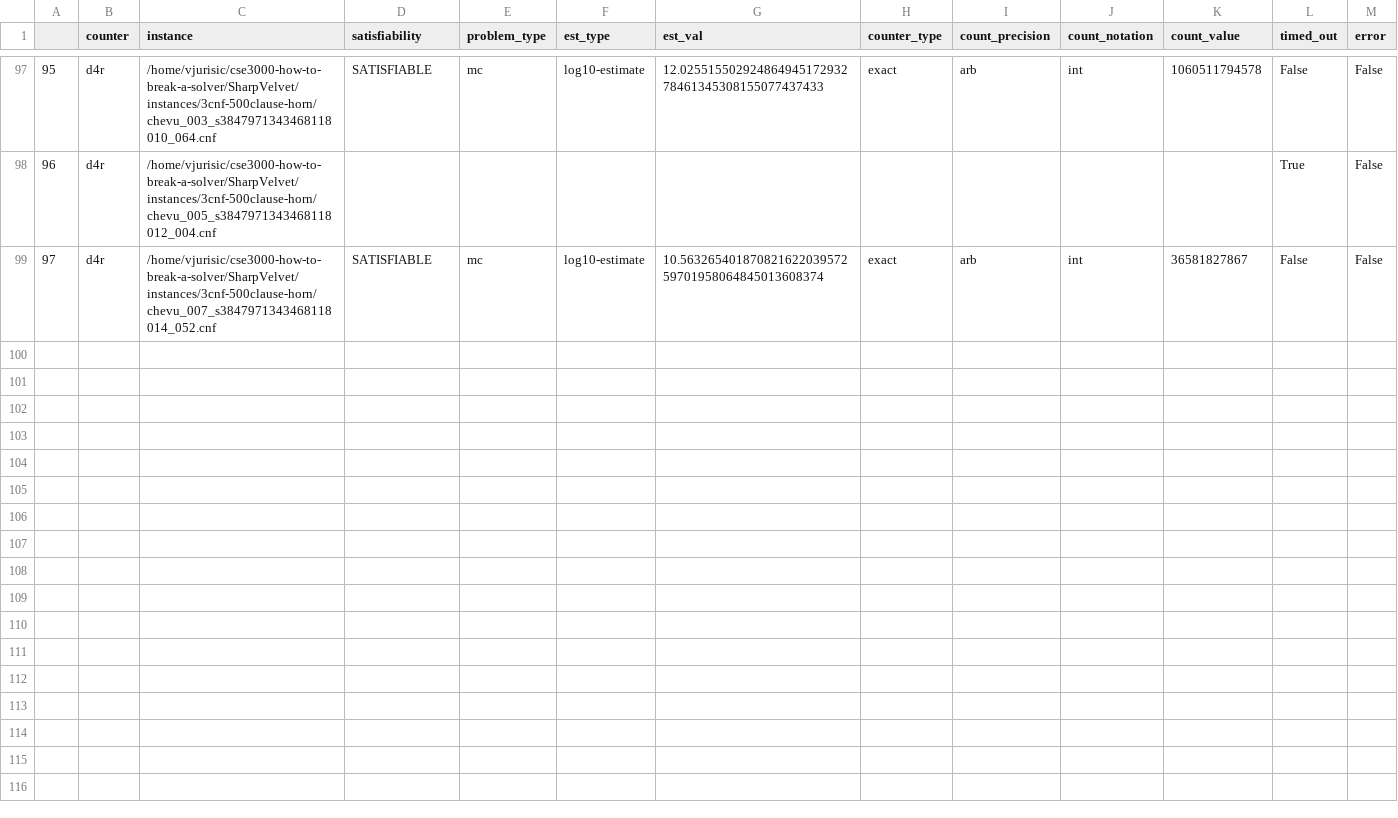
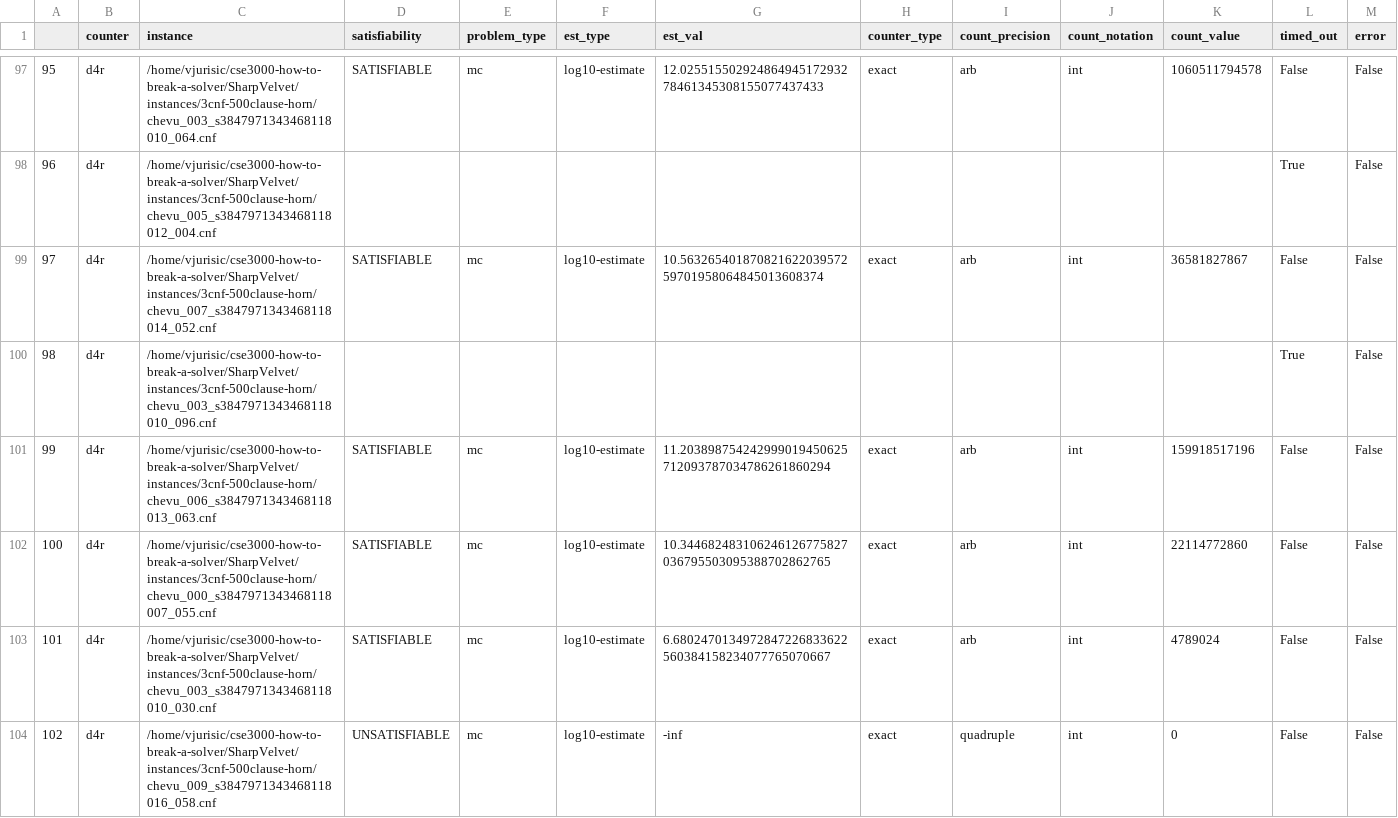
Before and after one commit to Krat-OS/cse3000-how-to-break-a-solver, a CSV file: SharpVelvet/out/2025-01-14_chevu_000_s3847971343468118007_000_d4r_fuzz-results.csv, drawn as a sheet; only a part is shown, gaps mark what is left out; rows hold the shown columns only; the diff covers the shown part only; the diff names each change by its address in the sheet, - before the commit and + after, or states it on an @@ line.

```diff
--- a/SharpVelvet/out/2025-01-14_chevu_000_s3847971343468118007_000_d4r_fuzz-results.csv
+++ b/SharpVelvet/out/2025-01-14_chevu_000_s3847971343468118007_000_d4r_fuzz-results.csv
+row 100: 98 | d4r | /home/vjurisic/cse3000-how-to-break-a-solver/SharpVelvet/instances/3cnf-500clause-horn/chevu_003_s3847971343468118010_096.cnf |  |  |  |  |  |  |  |  | True | False
+row 101: 99 | d4r | /home/vjurisic/cse3000-how-to-break-a-solver/SharpVelvet/instances/3cnf-500clause-horn/chevu_006_s3847971343468118013_063.cnf | SATISFIABLE | mc | log10-estimate | 11.203898754242999019450625712093787034786261860294 | exact | arb | int | 159918517196 | False | False
+row 102: 100 | d4r | /home/vjurisic/cse3000-how-to-break-a-solver/SharpVelvet/instances/3cnf-500clause-horn/chevu_000_s3847971343468118007_055.cnf | SATISFIABLE | mc | log10-estimate | 10.344682483106246126775827036795503095388702862765 | exact | arb | int | 22114772860 | False | False
+row 103: 101 | d4r | /home/vjurisic/cse3000-how-to-break-a-solver/SharpVelvet/instances/3cnf-500clause-horn/chevu_003_s3847971343468118010_030.cnf | SATISFIABLE | mc | log10-estimate | 6.6802470134972847226833622560384158234077765070667 | exact | arb | int | 4789024 | False | False
+row 104: 102 | d4r | /home/vjurisic/cse3000-how-to-break-a-solver/SharpVelvet/instances/3cnf-500clause-horn/chevu_009_s3847971343468118016_058.cnf | UNSATISFIABLE | mc | log10-estimate | -inf | exact | quadruple | int | 0 | False | False
```
Also changed, not shown: 4 added rows elsewhere in this file, SharpVelvet/out/2025-01-14_chevu_000_s3847971343468118007_000_d4g_fuzz-results.csv, SharpVelvet/out/2025-01-14_chevu_000_s3847971343468118007_000_ganak_fuzz-results.csv, 9 other files.
